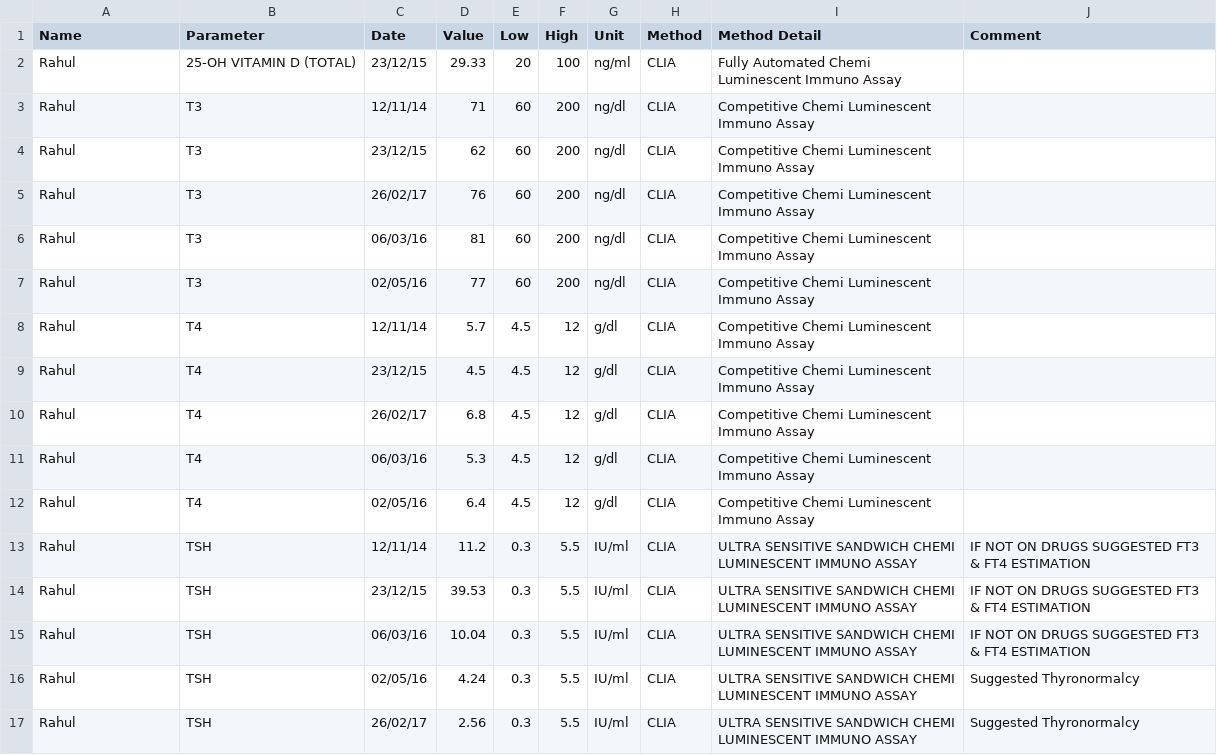
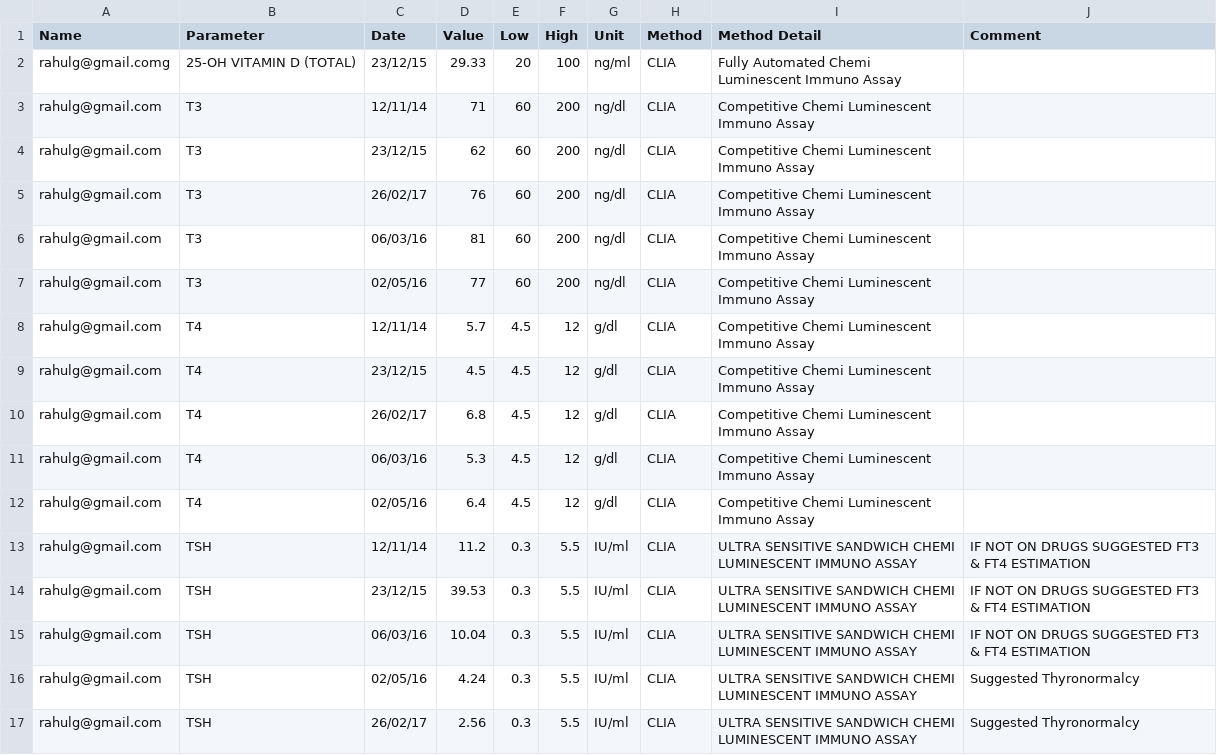
Before and after one commit to anemonee/Datastic, a CSV file: db/POI1_data.csv, drawn as a sheet.

```diff
--- a/db/POI1_data.csv
+++ b/db/POI1_data.csv
@@ -1,17 +1,17 @@
 Name,Parameter,Date,Value,Low,High,Unit,Method,Method Detail,Comment
-Rahul,25-OH VITAMIN D (TOTAL) ,23/12/15,29.33,20,100,ng/ml,CLIA,Fully Automated Chemi Luminescent Immuno Assay ,
-Rahul,T3,12/11/14,71,60,200,ng/dl,CLIA,Competitive Chemi Luminescent Immuno Assay,
-Rahul,T3,23/12/15,62,60,200,ng/dl,CLIA,Competitive Chemi Luminescent Immuno Assay,
-Rahul,T3,26/02/17,76,60,200,ng/dl,CLIA,Competitive Chemi Luminescent Immuno Assay,
-Rahul,T3,06/03/16,81,60,200,ng/dl,CLIA,Competitive Chemi Luminescent Immuno Assay,
-Rahul,T3,02/05/16,77,60,200,ng/dl,CLIA,Competitive Chemi Luminescent Immuno Assay,
-Rahul,T4,12/11/14,5.7,4.5,12,g/dl ,CLIA,Competitive Chemi Luminescent Immuno Assay,
-Rahul,T4,23/12/15,4.5,4.5,12,g/dl ,CLIA,Competitive Chemi Luminescent Immuno Assay,
-Rahul,T4,26/02/17,6.8,4.5,12,g/dl ,CLIA,Competitive Chemi Luminescent Immuno Assay,
-Rahul,T4,06/03/16,5.3,4.5,12,g/dl ,CLIA,Competitive Chemi Luminescent Immuno Assay,
-Rahul,T4,02/05/16,6.4,4.5,12,g/dl ,CLIA,Competitive Chemi Luminescent Immuno Assay,
-Rahul,TSH,12/11/14,11.2,0.3,5.5,IU/ml,CLIA,ULTRA SENSITIVE SANDWICH CHEMI LUMINESCENT IMMUNO ASSAY,IF NOT ON DRUGS SUGGESTED FT3 & FT4 ESTIMATION
-Rahul,TSH,23/12/15,39.53,0.3,5.5,IU/ml,CLIA,ULTRA SENSITIVE SANDWICH CHEMI LUMINESCENT IMMUNO ASSAY,IF NOT ON DRUGS SUGGESTED FT3 & FT4 ESTIMATION
-Rahul,TSH,06/03/16,10.04,0.3,5.5,IU/ml,CLIA,ULTRA SENSITIVE SANDWICH CHEMI LUMINESCENT IMMUNO ASSAY,IF NOT ON DRUGS SUGGESTED FT3 & FT4 ESTIMATION
-Rahul,TSH,02/05/16,4.24,0.3,5.5,IU/ml,CLIA,ULTRA SENSITIVE SANDWICH CHEMI LUMINESCENT IMMUNO ASSAY,Suggested Thyronormalcy
-Rahul,TSH,26/02/17,2.56,0.3,5.5,IU/ml,CLIA,ULTRA SENSITIVE SANDWICH CHEMI LUMINESCENT IMMUNO ASSAY,Suggested Thyronormalcy
+rahulg@gmail.comg,25-OH VITAMIN D (TOTAL) ,23/12/15,29.33,20,100,ng/ml,CLIA,Fully Automated Chemi Luminescent Immuno Assay ,
+rahulg@gmail.com,T3,12/11/14,71,60,200,ng/dl,CLIA,Competitive Chemi Luminescent Immuno Assay,
+rahulg@gmail.com,T3,23/12/15,62,60,200,ng/dl,CLIA,Competitive Chemi Luminescent Immuno Assay,
+rahulg@gmail.com,T3,26/02/17,76,60,200,ng/dl,CLIA,Competitive Chemi Luminescent Immuno Assay,
+rahulg@gmail.com,T3,06/03/16,81,60,200,ng/dl,CLIA,Competitive Chemi Luminescent Immuno Assay,
+rahulg@gmail.com,T3,02/05/16,77,60,200,ng/dl,CLIA,Competitive Chemi Luminescent Immuno Assay,
+rahulg@gmail.com,T4,12/11/14,5.7,4.5,12,g/dl ,CLIA,Competitive Chemi Luminescent Immuno Assay,
+rahulg@gmail.com,T4,23/12/15,4.5,4.5,12,g/dl ,CLIA,Competitive Chemi Luminescent Immuno Assay,
+rahulg@gmail.com,T4,26/02/17,6.8,4.5,12,g/dl ,CLIA,Competitive Chemi Luminescent Immuno Assay,
+rahulg@gmail.com,T4,06/03/16,5.3,4.5,12,g/dl ,CLIA,Competitive Chemi Luminescent Immuno Assay,
+rahulg@gmail.com,T4,02/05/16,6.4,4.5,12,g/dl ,CLIA,Competitive Chemi Luminescent Immuno Assay,
+rahulg@gmail.com,TSH,12/11/14,11.2,0.3,5.5,IU/ml,CLIA,ULTRA SENSITIVE SANDWICH CHEMI LUMINESCENT IMMUNO ASSAY,IF NOT ON DRUGS SUGGESTED FT3 & FT4 ESTIMATION
+rahulg@gmail.com,TSH,23/12/15,39.53,0.3,5.5,IU/ml,CLIA,ULTRA SENSITIVE SANDWICH CHEMI LUMINESCENT IMMUNO ASSAY,IF NOT ON DRUGS SUGGESTED FT3 & FT4 ESTIMATION
+rahulg@gmail.com,TSH,06/03/16,10.04,0.3,5.5,IU/ml,CLIA,ULTRA SENSITIVE SANDWICH CHEMI LUMINESCENT IMMUNO ASSAY,IF NOT ON DRUGS SUGGESTED FT3 & FT4 ESTIMATION
+rahulg@gmail.com,TSH,02/05/16,4.24,0.3,5.5,IU/ml,CLIA,ULTRA SENSITIVE SANDWICH CHEMI LUMINESCENT IMMUNO ASSAY,Suggested Thyronormalcy
+rahulg@gmail.com,TSH,26/02/17,2.56,0.3,5.5,IU/ml,CLIA,ULTRA SENSITIVE SANDWICH CHEMI LUMINESCENT IMMUNO ASSAY,Suggested Thyronormalcy
```
Also changed, not shown: 2 other files.
